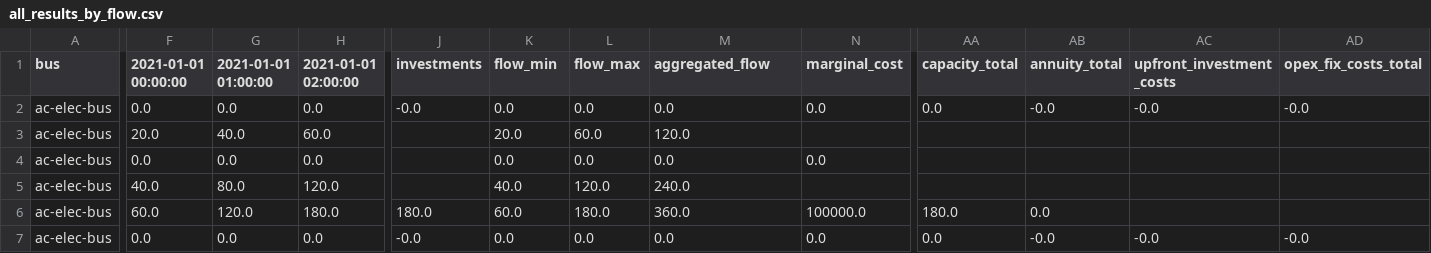
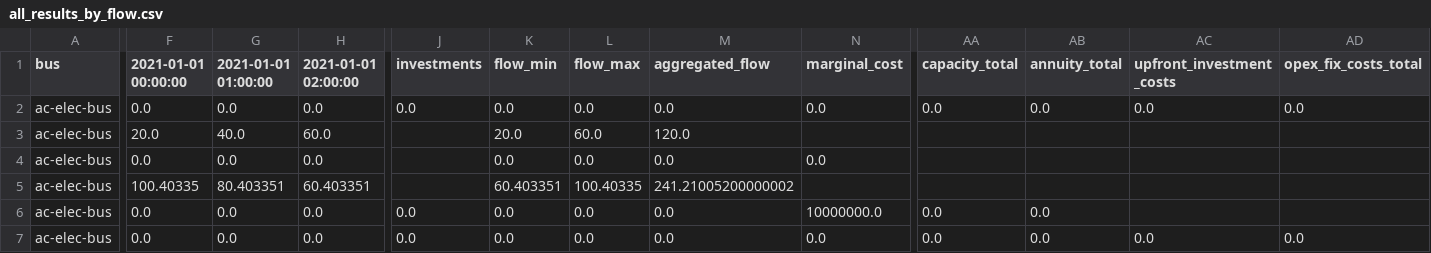
Before and after one commit to rl-institut/WEFEConfigurator, a CSV file: results/wefe_reverse_osmosis/output/all_results_by_flow.csv, drawn as a sheet; only a part is shown, gaps mark what is left out; the diff covers the shown part only; the diff names each change by its address in the sheet, - before the commit and + after, or states it on an @@ line.

Commit message:
switch back dispatchable solar resource back to expandable to allow its usage in the solar panels

```diff
--- a/results/wefe_reverse_osmosis/output/all_results_by_flow.csv
+++ b/results/wefe_reverse_osmosis/output/all_results_by_flow.csv
-J2 (investments): -0.0
+J2 (investments): 0.0
-AB2 (annuity_total): -0.0
+AB2 (annuity_total): 0.0
-AC2 (upfront_investment_costs): -0.0
+AC2 (upfront_investment_costs): 0.0
-AD2 (opex_fix_costs_total): -0.0
+AD2 (opex_fix_costs_total): 0.0
-F5 (2021-01-01 00:00:00): 40.0
+F5 (2021-01-01 00:00:00): 100.40335
-G5 (2021-01-01 01:00:00): 80.0
+G5 (2021-01-01 01:00:00): 80.403351
-H5 (2021-01-01 02:00:00): 120.0
+H5 (2021-01-01 02:00:00): 60.403351
-K5 (flow_min): 40.0
+K5 (flow_min): 60.403351
-L5 (flow_max): 120.0
+L5 (flow_max): 100.40335
-M5 (aggregated_flow): 240.0
+M5 (aggregated_flow): 241.21005200000002
-F6 (2021-01-01 00:00:00): 60.0
+F6 (2021-01-01 00:00:00): 0.0
-G6 (2021-01-01 01:00:00): 120.0
+G6 (2021-01-01 01:00:00): 0.0
-H6 (2021-01-01 02:00:00): 180.0
+H6 (2021-01-01 02:00:00): 0.0
-J6 (investments): 180.0
+J6 (investments): 0.0
-K6 (flow_min): 60.0
+K6 (flow_min): 0.0
-L6 (flow_max): 180.0
+L6 (flow_max): 0.0
-M6 (aggregated_flow): 360.0
+M6 (aggregated_flow): 0.0
-N6 (marginal_cost): 100000.0
+N6 (marginal_cost): 10000000.0
-AA6 (capacity_total): 180.0
+AA6 (capacity_total): 0.0
-J7 (investments): -0.0
+J7 (investments): 0.0
-AB7 (annuity_total): -0.0
+AB7 (annuity_total): 0.0
-AC7 (upfront_investment_costs): -0.0
+AC7 (upfront_investment_costs): 0.0
-AD7 (opex_fix_costs_total): -0.0
+AD7 (opex_fix_costs_total): 0.0
```
Also changed, not shown: 98 edited cells elsewhere in this file, results/wefe_reverse_osmosis/output/all_scalars.csv, results/wefe_reverse_osmosis/output/all_sequences.csv, 4 other files.
